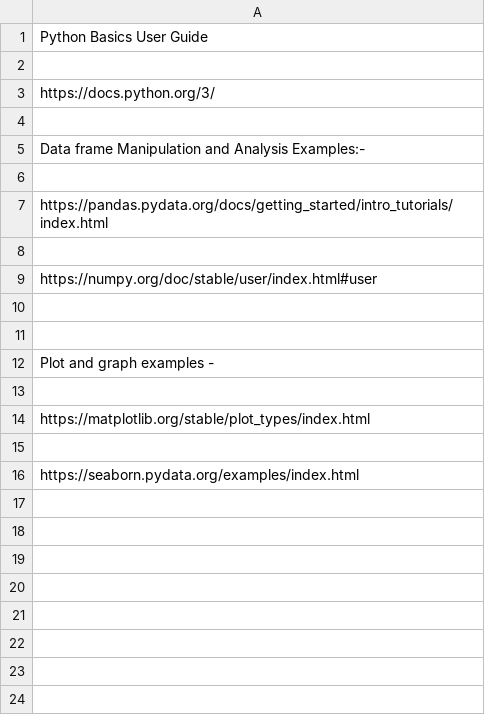
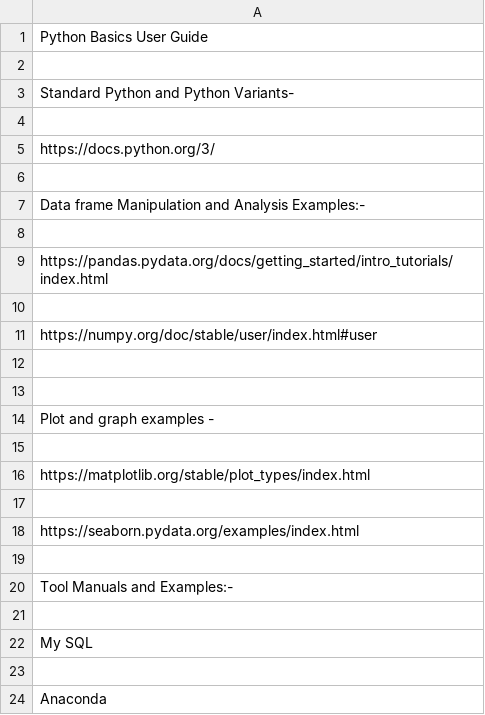
Before and after one commit to suman-komarla-adinarayana-groups/SumanKAGroups_MarketBusinessAnalytics_IndiaInternationalBusinessInfo, a CSV file: SumanKAGroups_SampleAIMLProjectInfo/100_PythonAIMLExamplesInfo/100_PythonAIMLUserGuideExamplesInfo.csv, drawn as a sheet.

Commit message:
Update user guide with new sections
Added sections for Python variants and tool manuals.

```diff
--- a/SumanKAGroups_SampleAIMLProjectInfo/100_PythonAIMLExamplesInfo/100_PythonAIMLUserGuideExamplesInfo.csv
+++ b/SumanKAGroups_SampleAIMLProjectInfo/100_PythonAIMLExamplesInfo/100_PythonAIMLUserGuideExamplesInfo.csv
@@ -2,2 +2,4 @@ Python Basics User Guide
 
+Standard Python and Python Variants-
+
 https://docs.python.org/3/
@@ -16 +18,7 @@ https://matplotlib.org/stable/plot_types/index.html
 https://seaborn.pydata.org/examples/index.html
+
+Tool Manuals and Examples:-
+
+My SQL
+
+Anaconda
```
